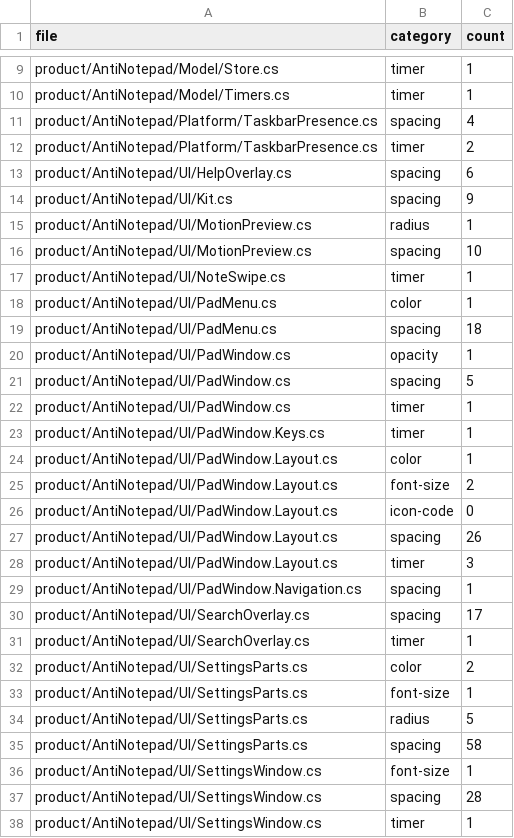
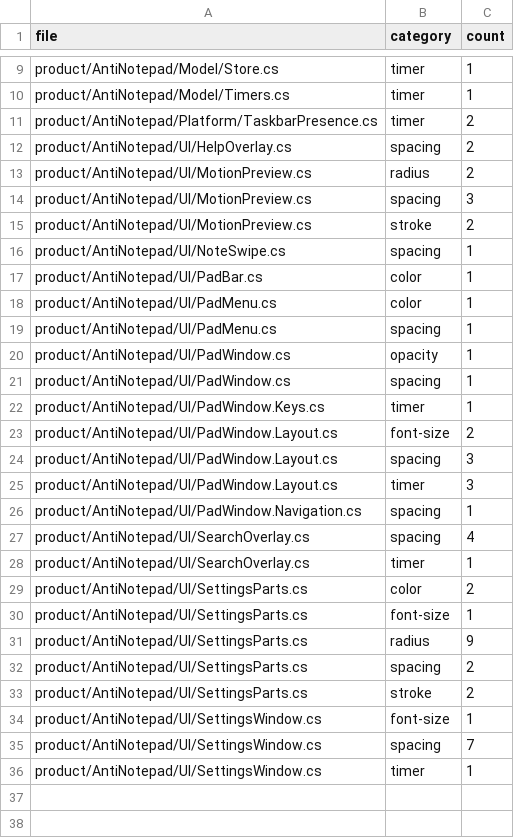
Before and after one commit to NeelAPatel/AntiNotepad, a TSV file: tools/design-tokens-baseline.tsv, drawn as a sheet; only a part is shown, gaps mark what is left out; the diff covers the shown part only.

Commit message:
A35d-spacing-tokens: token check skips zero, counts pens and drawn radii

```diff
--- a/tools/design-tokens-baseline.tsv
+++ b/tools/design-tokens-baseline.tsv
@@ -10,22 +10,19 @@ product/AntiNotepad/Model/Store.cs	timer	1
 product/AntiNotepad/Model/Timers.cs	timer	1
-product/AntiNotepad/Platform/TaskbarPresence.cs	spacing	4
 product/AntiNotepad/Platform/TaskbarPresence.cs	timer	2
-product/AntiNotepad/UI/HelpOverlay.cs	spacing	6
-product/AntiNotepad/UI/Kit.cs	spacing	9
-product/AntiNotepad/UI/MotionPreview.cs	radius	1
-product/AntiNotepad/UI/MotionPreview.cs	spacing	10
-product/AntiNotepad/UI/NoteSwipe.cs	timer	1
+product/AntiNotepad/UI/HelpOverlay.cs	spacing	2
+product/AntiNotepad/UI/MotionPreview.cs	radius	2
+product/AntiNotepad/UI/MotionPreview.cs	spacing	3
+product/AntiNotepad/UI/MotionPreview.cs	stroke	2
+product/AntiNotepad/UI/NoteSwipe.cs	spacing	1
+product/AntiNotepad/UI/PadBar.cs	color	1
 product/AntiNotepad/UI/PadMenu.cs	color	1
-product/AntiNotepad/UI/PadMenu.cs	spacing	18
+product/AntiNotepad/UI/PadMenu.cs	spacing	1
 product/AntiNotepad/UI/PadWindow.cs	opacity	1
-product/AntiNotepad/UI/PadWindow.cs	spacing	5
-product/AntiNotepad/UI/PadWindow.cs	timer	1
+product/AntiNotepad/UI/PadWindow.cs	spacing	1
 product/AntiNotepad/UI/PadWindow.Keys.cs	timer	1
-product/AntiNotepad/UI/PadWindow.Layout.cs	color	1
 product/AntiNotepad/UI/PadWindow.Layout.cs	font-size	2
-product/AntiNotepad/UI/PadWindow.Layout.cs	icon-code	0
-product/AntiNotepad/UI/PadWindow.Layout.cs	spacing	26
+product/AntiNotepad/UI/PadWindow.Layout.cs	spacing	3
 product/AntiNotepad/UI/PadWindow.Layout.cs	timer	3
 product/AntiNotepad/UI/PadWindow.Navigation.cs	spacing	1
-product/AntiNotepad/UI/SearchOverlay.cs	spacing	17
+product/AntiNotepad/UI/SearchOverlay.cs	spacing	4
 product/AntiNotepad/UI/SearchOverlay.cs	timer	1
@@ -33,6 +30,7 @@ product/AntiNotepad/UI/SettingsParts.cs	color	2
 product/AntiNotepad/UI/SettingsParts.cs	font-size	1
-product/AntiNotepad/UI/SettingsParts.cs	radius	5
-product/AntiNotepad/UI/SettingsParts.cs	spacing	58
+product/AntiNotepad/UI/SettingsParts.cs	radius	9
+product/AntiNotepad/UI/SettingsParts.cs	spacing	2
+product/AntiNotepad/UI/SettingsParts.cs	stroke	2
 product/AntiNotepad/UI/SettingsWindow.cs	font-size	1
-product/AntiNotepad/UI/SettingsWindow.cs	spacing	28
+product/AntiNotepad/UI/SettingsWindow.cs	spacing	7
 product/AntiNotepad/UI/SettingsWindow.cs	timer	1
```
Also changed, not shown: 3 added rows, 3 removed rows and 1 edited cell elsewhere in this file, 4 other files.
